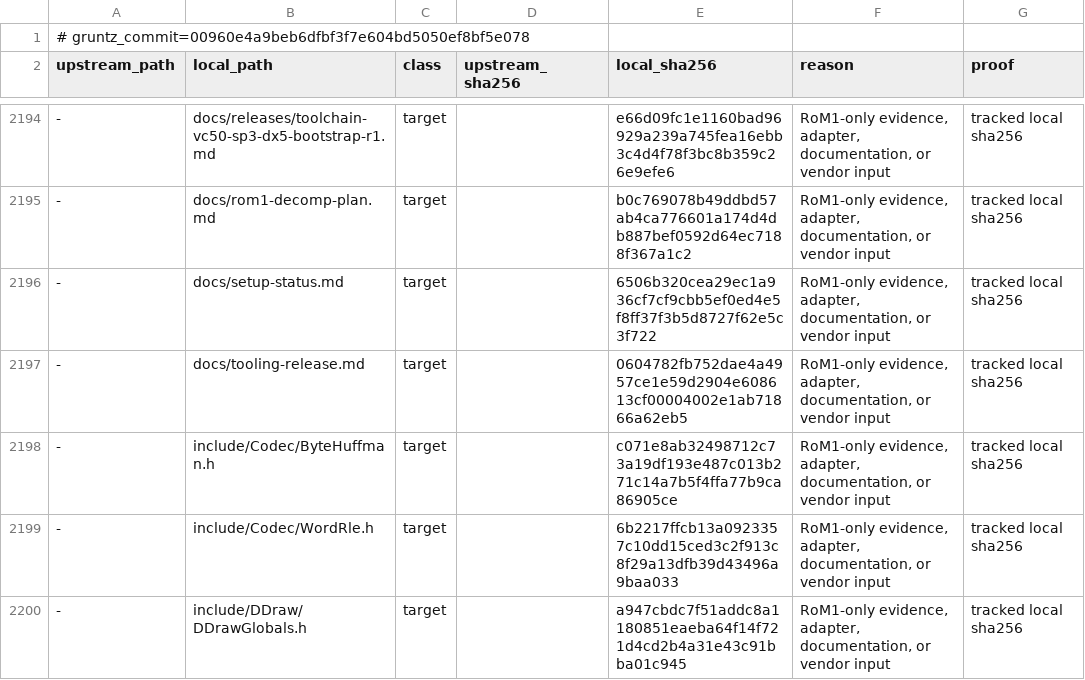
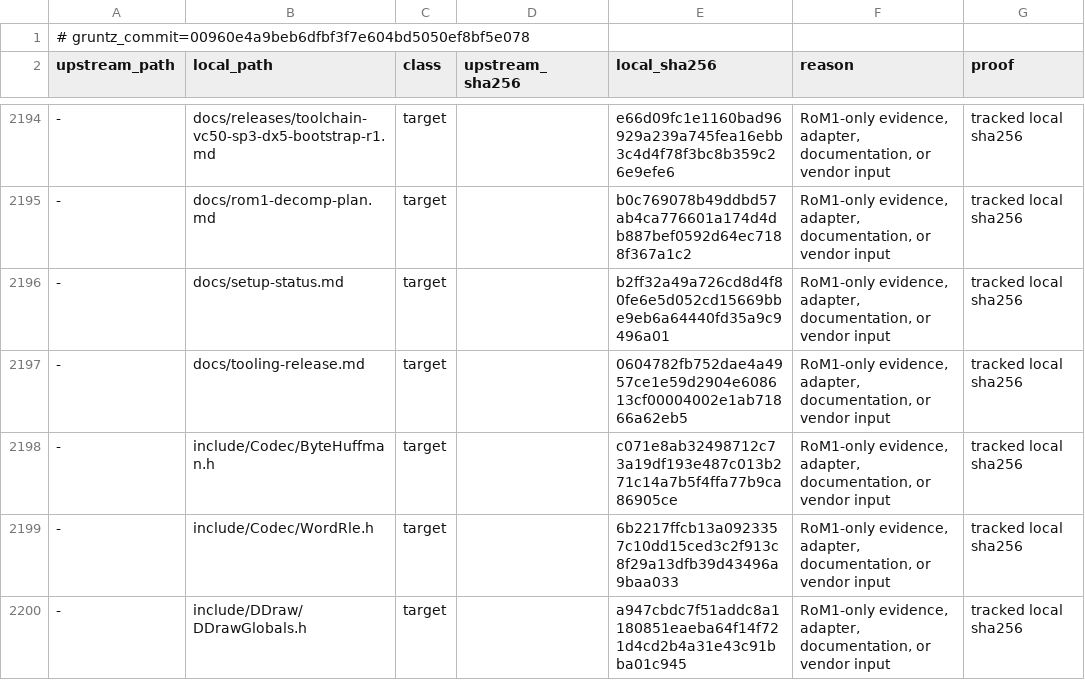
Before and after one commit to sushi-shi/rom1-decomp, a TSV file: config/gruntz_parity.tsv, drawn as a sheet; only a part is shown, gaps mark what is left out; the diff covers the shown part only; the diff names each change by its address in the sheet, - before the commit and + after, or states it on an @@ line.

```diff
--- a/config/gruntz_parity.tsv
+++ b/config/gruntz_parity.tsv
-E2196 (local_sha256): 6506b320cea29ec1a936cf7cf9cbb5ef0ed4e5f8ff37f3b5d8727f62e5c3f722
+E2196 (local_sha256): b2ff32a49a726cd8d4f80fe6e5d052cd15669bbe9eb6a64440fd35a9c9496a01
```
Also changed, not shown: 6 added rows and 8 edited cells elsewhere in this file, config/match_baseline.tsv, config/retail/data_extents.tsv, 13 other files.
